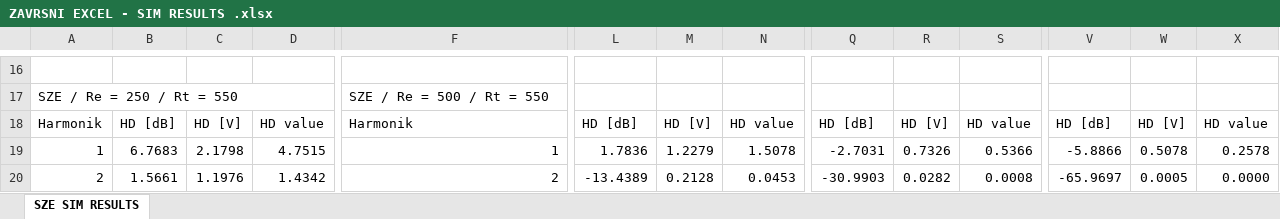
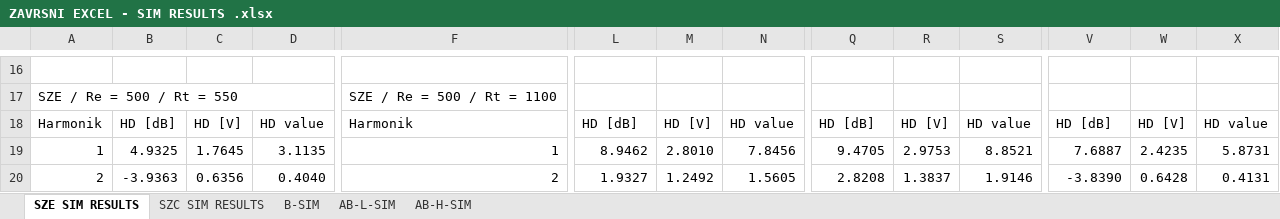
Before and after one commit to Majer02/Bachelor-Thesis, an Excel workbook: EXCEL FILEOVI/ZAVRSNI EXCEL - SIM RESULTS .xlsx, sheet SZE SIM RESULTS, drawn as a sheet; only a part is shown, gaps mark what is left out; values as stored, in another font and other column widths than the file's, no cell formats; the diff covers the shown part only; the diff names each change by its address in the sheet, - before the commit and + after, or states it on an @@ line.

Commit message:
Finalizing SPICE, EXCEL, WORD docs

```diff
--- a/EXCEL FILEOVI/ZAVRSNI EXCEL - SIM RESULTS .xlsx (sheet SZE SIM RESULTS)
+++ b/EXCEL FILEOVI/ZAVRSNI EXCEL - SIM RESULTS .xlsx (sheet SZE SIM RESULTS)
+sheet tab: SZC SIM RESULTS
+sheet tab: B-SIM
+sheet tab: AB-L-SIM
+sheet tab: AB-H-SIM
-A17: SZE / Re = 250 / Rt = 550
+A17: SZE / Re = 500 / Rt = 550
-F17: SZE / Re = 500 / Rt = 550
+F17: SZE / Re = 500 / Rt = 1100
-B19: 6.7683
+B19: 4.9325
-C19: 2.1798
+C19: 1.7645
-D19: 4.7515
+D19: 3.1135
-L19: 1.7836
+L19: 8.9462
-M19: 1.2279
+M19: 2.8010
-N19: 1.5078
+N19: 7.8456
-Q19: -2.7031
+Q19: 9.4705
-R19: 0.7326
+R19: 2.9753
-S19: 0.5366
+S19: 8.8521
-V19: -5.8866
+V19: 7.6887
-W19: 0.5078
+W19: 2.4235
-X19: 0.2578
+X19: 5.8731
-B20: 1.5661
+B20: -3.9363
-C20: 1.1976
+C20: 0.6356
-D20: 1.4342
+D20: 0.4040
-L20: -13.4389
+L20: 1.9327
-M20: 0.2128
+M20: 1.2492
-N20: 0.0453
+N20: 1.5605
-Q20: -30.9903
+Q20: 2.8208
-R20: 0.0282
+R20: 1.3837
-S20: 0.0008
+S20: 1.9146
-V20: -65.9697
+V20: -3.8390
-W20: 0.0005
+W20: 0.6428
-X20: 0.0000
+X20: 0.4131
```
Also changed, not shown: 31 added rows, 31 removed rows and 275 edited cells elsewhere in this sheet, cell formats, EXCEL FILEOVI/ZAVRSNI EXCEL - PRORACUN.xlsx, 23 other files.
